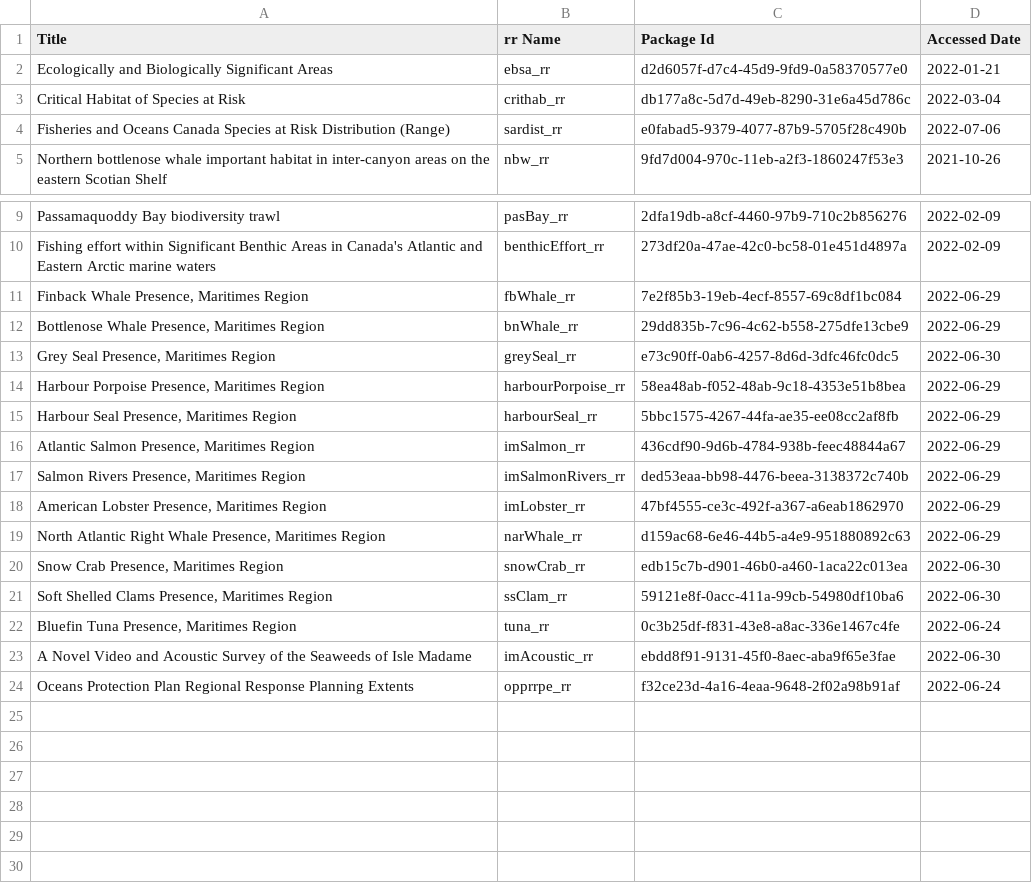
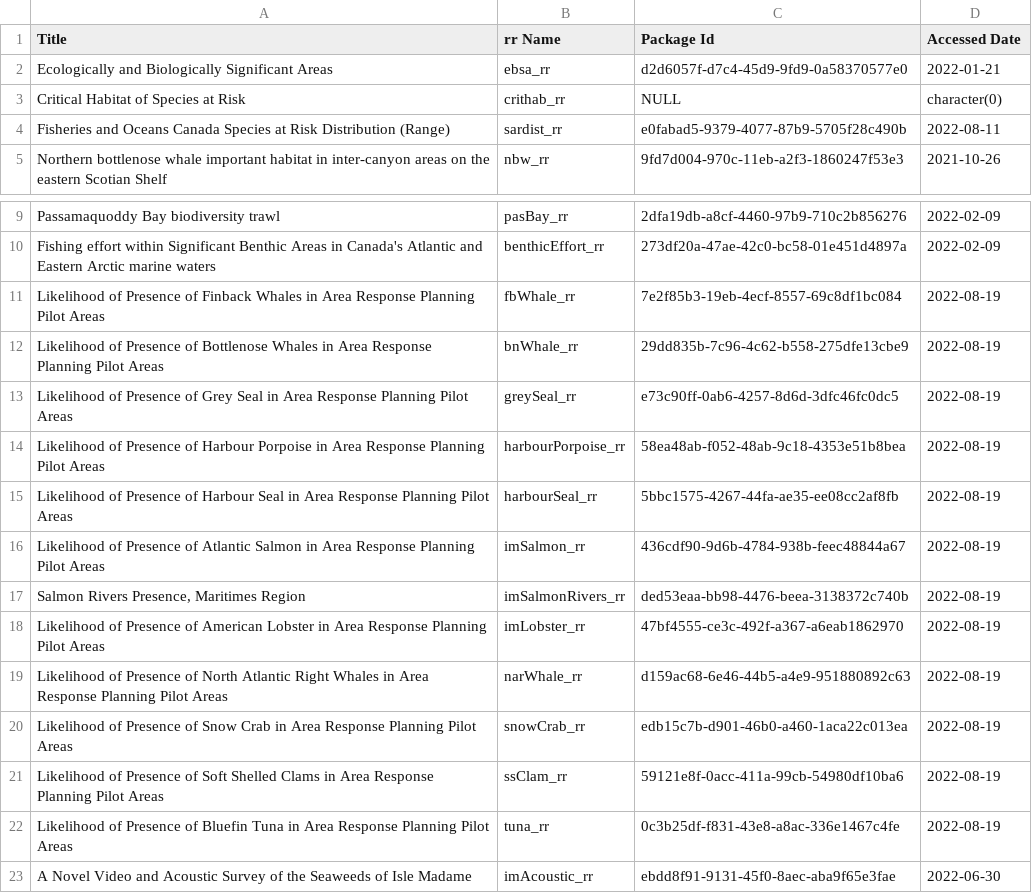
Before and after one commit to dfo-mar-odis/shinySpatialApp, a CSV file: reports/openDataData.csv, drawn as a sheet; only a part is shown, gaps mark what is left out; the shorter side is filled out with more unchanged rows.

Commit message:
add month based species column to species presence sections

```diff
--- a/reports/openDataData.csv
+++ b/reports/openDataData.csv
@@ -2,4 +2,4 @@
 "Ecologically and Biologically Significant Areas","ebsa_rr","d2d6057f-d7c4-45d9-9fd9-0a58370577e0","2022-01-21"
-"Critical Habitat of Species at Risk","crithab_rr","db177a8c-5d7d-49eb-8290-31e6a45d786c","2022-03-04"
-"Fisheries and Oceans Canada Species at Risk Distribution (Range)","sardist_rr","e0fabad5-9379-4077-87b9-5705f28c490b","2022-07-06"
+"Critical Habitat of Species at Risk","crithab_rr","NULL","character(0)"
+"Fisheries and Oceans Canada Species at Risk Distribution (Range)","sardist_rr","e0fabad5-9379-4077-87b9-5705f28c490b","2022-08-11"
 "Northern bottlenose whale important habitat in inter-canyon areas on the eastern Scotian Shelf","nbw_rr","9fd7d004-970c-11eb-a2f3-1860247f53e3","2021-10-26"
@@ -10,14 +10,14 @@
 "Fishing effort within Significant Benthic Areas in Canada's Atlantic and Eastern Arctic marine waters","benthicEffort_rr","273df20a-47ae-42c0-bc58-01e451d4897a","2022-02-09"
-"Finback Whale Presence, Maritimes Region","fbWhale_rr","7e2f85b3-19eb-4ecf-8557-69c8df1bc084","2022-06-29"
-"Bottlenose Whale Presence, Maritimes Region","bnWhale_rr","29dd835b-7c96-4c62-b558-275dfe13cbe9","2022-06-29"
-"Grey Seal Presence, Maritimes Region","greySeal_rr","e73c90ff-0ab6-4257-8d6d-3dfc46fc0dc5","2022-06-30"
-"Harbour Porpoise Presence, Maritimes Region","harbourPorpoise_rr","58ea48ab-f052-48ab-9c18-4353e51b8bea","2022-06-29"
-"Harbour Seal Presence, Maritimes Region","harbourSeal_rr","5bbc1575-4267-44fa-ae35-ee08cc2af8fb","2022-06-29"
-"Atlantic Salmon Presence, Maritimes Region","imSalmon_rr","436cdf90-9d6b-4784-938b-feec48844a67","2022-06-29"
-"Salmon Rivers Presence, Maritimes Region","imSalmonRivers_rr","ded53eaa-bb98-4476-beea-3138372c740b","2022-06-29"
-"American Lobster Presence, Maritimes Region","imLobster_rr","47bf4555-ce3c-492f-a367-a6eab1862970","2022-06-29"
-"North Atlantic Right Whale Presence, Maritimes Region","narWhale_rr","d159ac68-6e46-44b5-a4e9-951880892c63","2022-06-29"
-"Snow Crab Presence, Maritimes Region","snowCrab_rr","edb15c7b-d901-46b0-a460-1aca22c013ea","2022-06-30"
-"Soft Shelled Clams Presence, Maritimes Region","ssClam_rr","59121e8f-0acc-411a-99cb-54980df10ba6","2022-06-30"
-"Bluefin Tuna Presence, Maritimes Region","tuna_rr","0c3b25df-f831-43e8-a8ac-336e1467c4fe","2022-06-24"
+"Likelihood of Presence of Finback Whales in Area Response Planning Pilot Areas","fbWhale_rr","7e2f85b3-19eb-4ecf-8557-69c8df1bc084","2022-08-19"
+"Likelihood of Presence of Bottlenose Whales in Area Response Planning Pilot Areas","bnWhale_rr","29dd835b-7c96-4c62-b558-275dfe13cbe9","2022-08-19"
+"Likelihood of Presence of Grey Seal in Area Response Planning Pilot Areas","greySeal_rr","e73c90ff-0ab6-4257-8d6d-3dfc46fc0dc5","2022-08-19"
+"Likelihood of Presence of Harbour Porpoise in Area Response Planning Pilot Areas","harbourPorpoise_rr","58ea48ab-f052-48ab-9c18-4353e51b8bea","2022-08-19"
+"Likelihood of Presence of Harbour Seal in Area Response Planning Pilot Areas","harbourSeal_rr","5bbc1575-4267-44fa-ae35-ee08cc2af8fb","2022-08-19"
+"Likelihood of Presence of Atlantic Salmon in Area Response Planning Pilot Areas","imSalmon_rr","436cdf90-9d6b-4784-938b-feec48844a67","2022-08-19"
+"Salmon Rivers Presence, Maritimes Region","imSalmonRivers_rr","ded53eaa-bb98-4476-beea-3138372c740b","2022-08-19"
+"Likelihood of Presence of American Lobster in Area Response Planning Pilot Areas","imLobster_rr","47bf4555-ce3c-492f-a367-a6eab1862970","2022-08-19"
+"Likelihood of Presence of North Atlantic Right Whales in Area Response Planning Pilot Areas","narWhale_rr","d159ac68-6e46-44b5-a4e9-951880892c63","2022-08-19"
+"Likelihood of Presence of Snow Crab in Area Response Planning Pilot Areas","snowCrab_rr","edb15c7b-d901-46b0-a460-1aca22c013ea","2022-08-19"
+"Likelihood of Presence of Soft Shelled Clams in Area Response Planning Pilot Areas","ssClam_rr","59121e8f-0acc-411a-99cb-54980df10ba6","2022-08-19"
+"Likelihood of Presence of Bluefin Tuna in Area Response Planning Pilot Areas","tuna_rr","0c3b25df-f831-43e8-a8ac-336e1467c4fe","2022-08-19"
 "A Novel Video and Acoustic Survey of the Seaweeds of Isle Madame","imAcoustic_rr","ebdd8f91-9131-45f0-8aec-aba9f65e3fae","2022-06-30"
```
Also changed, not shown: 13 other files.
